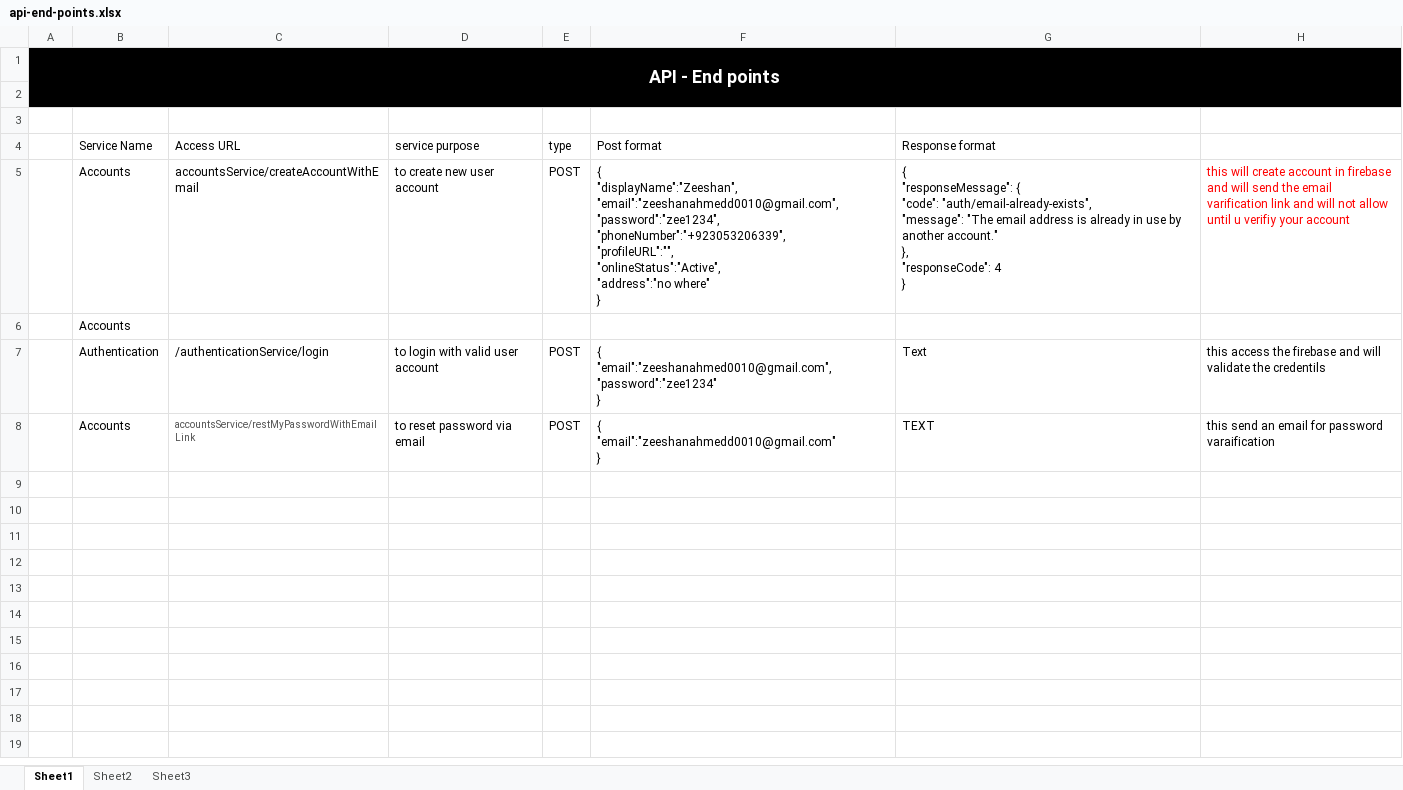
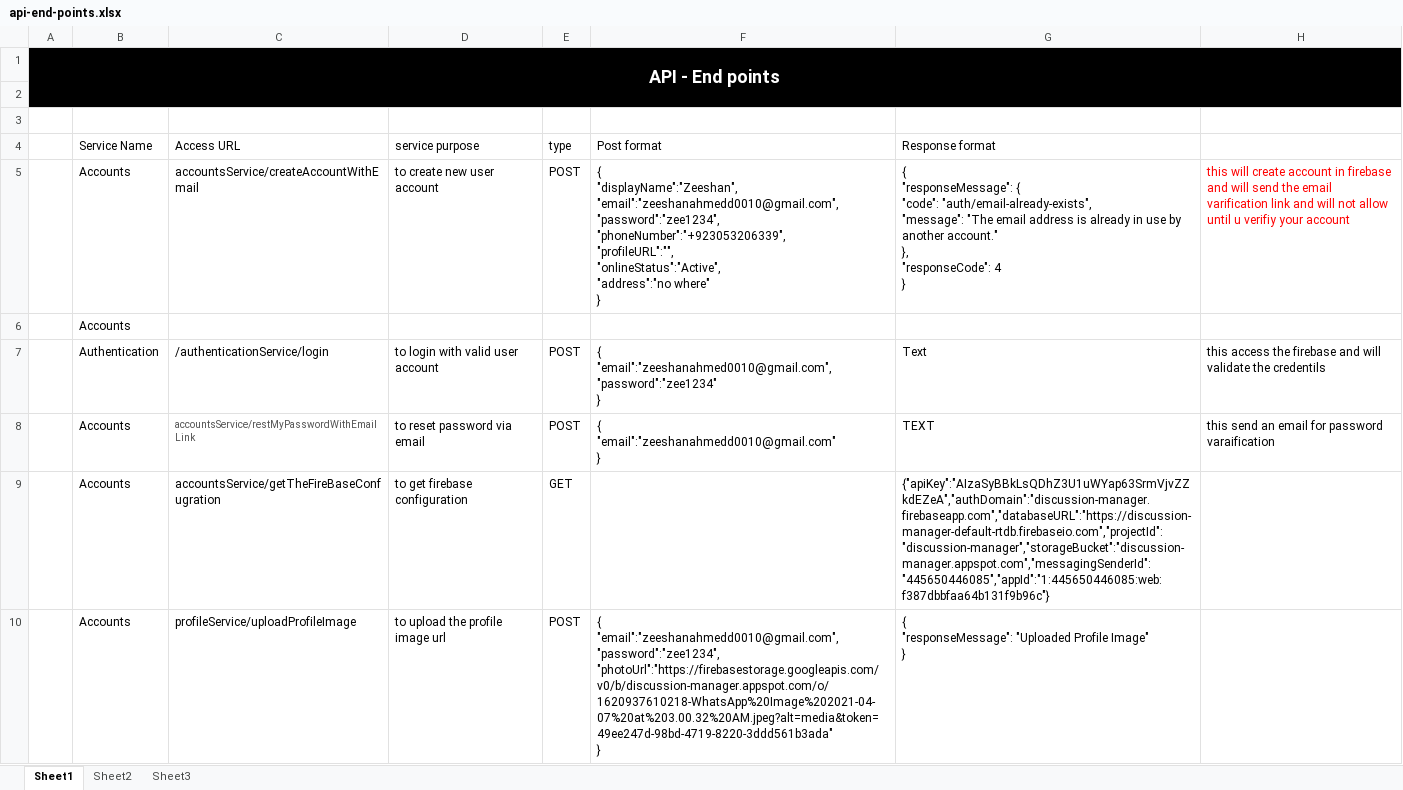
Before and after one commit to ZeeWING-Projects/Discussion-Manager, an Excel workbook: API-End-Points/api-end-points.xlsx, sheet Sheet1, drawn as a sheet; only a part is shown; values as stored, in another font and other column widths than the file's, no borders; ↵ is a line break in a cell; the diff covers the shown part only; the diff names each change by its address in the sheet, - before the commit and + after, or states it on an @@ line.

Commit message:
Create-EndPoints
1.upload profile image
2.load profile
3. getTheFireBaseConfugration

and created client side html image uploading code

```diff
--- a/API-End-Points/api-end-points.xlsx (sheet Sheet1)
+++ b/API-End-Points/api-end-points.xlsx (sheet Sheet1)
+row 9:  | Accounts | accountsService/getTheFireBaseConfugration | to get firebase configuration | GET |  | {"apiKey":"AIzaSyBBkLsQDhZ3U1uWYap63SrmVjvZZkdEZeA","authDomain":"discussion-manager.firebaseapp.com","databaseURL":"https://discussion-manager-default-rtdb.firebaseio.com","projectId":"discussion-manager","storageBucket":"discussion-manager.appspot.com","messagingSenderId":"445650446085","appId":"1:445650446085:web:f387dbbfaa64b131f9b96c"}
+row 10:  | Accounts | profileService/uploadProfileImage | to upload the profile image url | POST | { ↵ "email":"zeeshanahmedd0010@gmail.com", ↵ "password":"zee1234", ↵ "photoUrl":"https://firebasestorage.googleapis.com/v0/b/discussion-manager.appspot.com/o/1620937610218-WhatsApp%20Image%202021-04-07%20at%203.00.32%20AM.jpeg?alt=media&token=49ee247d-98bd-4719-8220-3ddd561b3ada" ↵ } | { ↵ "responseMessage": "Uploaded Profile Image" ↵ }
```
Also changed, not shown: 2 added rows elsewhere in this sheet, 7 other files.
